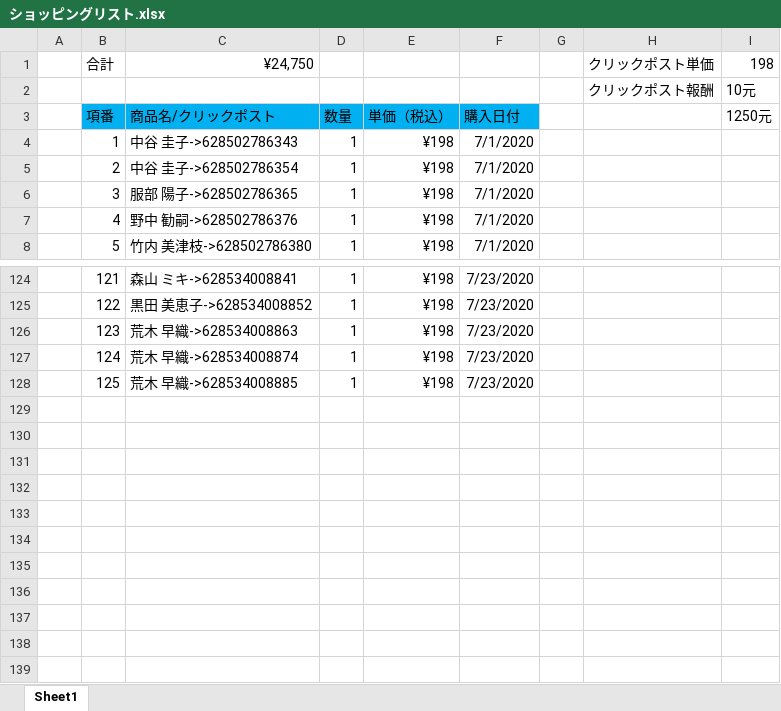
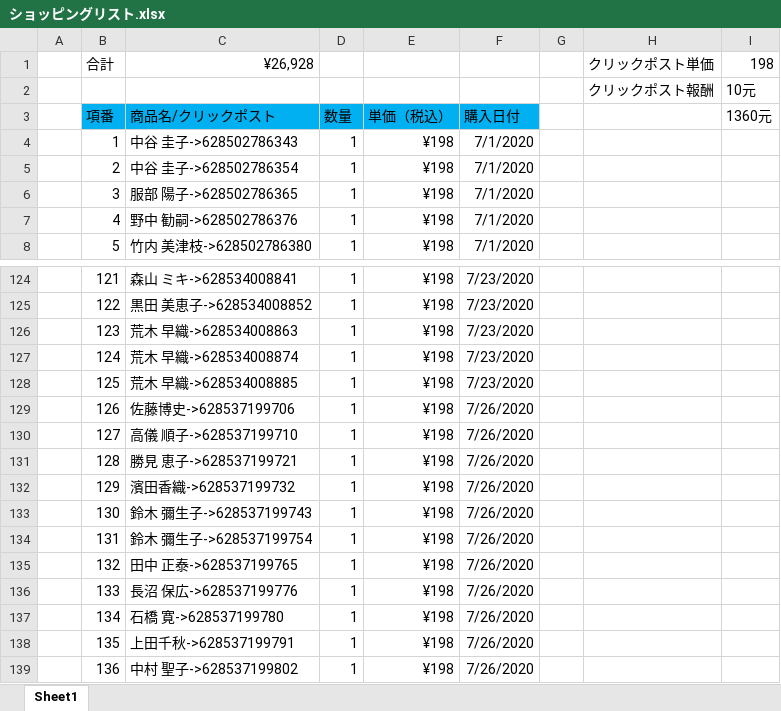
Before and after one commit to hsx124/kou_git, an Excel workbook: クリックポスト発送情報/ショッピングリスト.xlsx, sheet Sheet1, drawn as a sheet; only a part is shown, gaps mark what is left out; values as stored, in another font and other column widths than the file's, no borders; the diff names each change by its address in the sheet, - before the commit and + after, or states it on an @@ line.

```diff
--- a/クリックポスト発送情報/ショッピングリスト.xlsx (sheet Sheet1)
+++ b/クリックポスト発送情報/ショッピングリスト.xlsx (sheet Sheet1)
-C1: ¥24,750
+C1: ¥26,928
-I3: 1250元
+I3: 1360元
+row 129:  | 126 | 佐藤博史->628537199706 | 1 | ¥198 | 7/26/2020
+row 130:  | 127 | 高儀 順子->628537199710 | 1 | ¥198 | 7/26/2020
+row 131:  | 128 | 勝見 恵子->628537199721 | 1 | ¥198 | 7/26/2020
+row 132:  | 129 | 濱田香織->628537199732 | 1 | ¥198 | 7/26/2020
+row 133:  | 130 | 鈴木 彌生子->628537199743 | 1 | ¥198 | 7/26/2020
+row 134:  | 131 | 鈴木 彌生子->628537199754 | 1 | ¥198 | 7/26/2020
+row 135:  | 132 | 田中 正泰->628537199765 | 1 | ¥198 | 7/26/2020
+row 136:  | 133 | 長沼 保広->628537199776 | 1 | ¥198 | 7/26/2020
+row 137:  | 134 | 石橋 寛->628537199780 | 1 | ¥198 | 7/26/2020
+row 138:  | 135 | 上田千秋->628537199791 | 1 | ¥198 | 7/26/2020
+row 139:  | 136 | 中村 聖子->628537199802 | 1 | ¥198 | 7/26/2020
```
Also changed, not shown: 2 other files.
